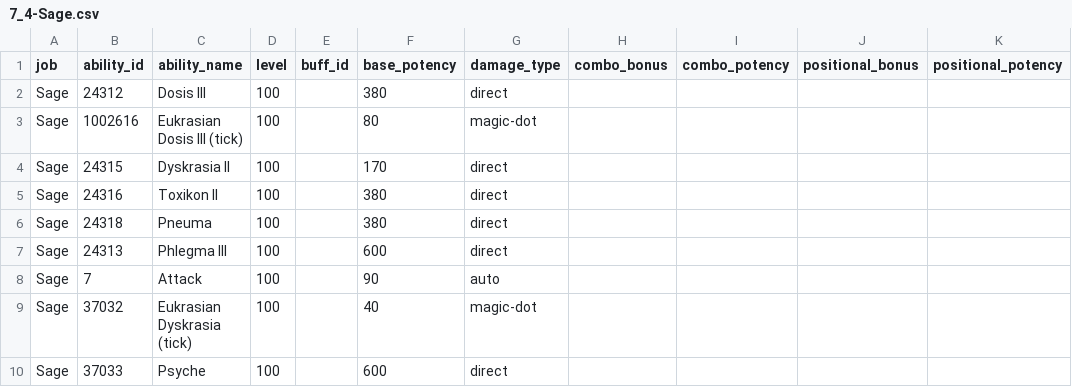
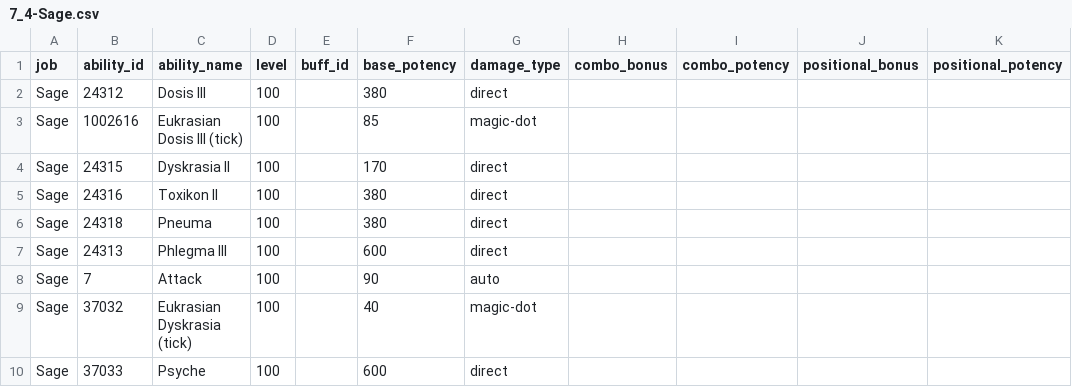
Before and after one commit to ffxiv-acerola/how_bad_was_my_crit_in_xiv, a CSV file: fflogs_rotation/job_data/potencies/healer/Sage/7_4-Sage.csv, drawn as a sheet; only a part is shown; the diff names each change by its address in the sheet, - before the commit and + after, or states it on an @@ line.

Commit message:
Update 7.4 job potencies

```diff
--- a/fflogs_rotation/job_data/potencies/healer/Sage/7_4-Sage.csv
+++ b/fflogs_rotation/job_data/potencies/healer/Sage/7_4-Sage.csv
-F3 (base_potency): 80
+F3 (base_potency): 85
```
Also changed, not shown: fflogs_rotation/job_data/potencies/magical_ranged/RedMage/7_4-RedMage.csv, fflogs_rotation/job_data/potencies/melee/Ninja/7_4-Ninja.csv, 3 other files.
